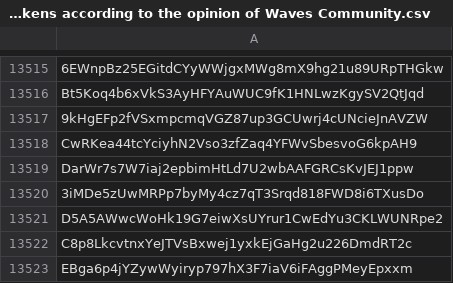
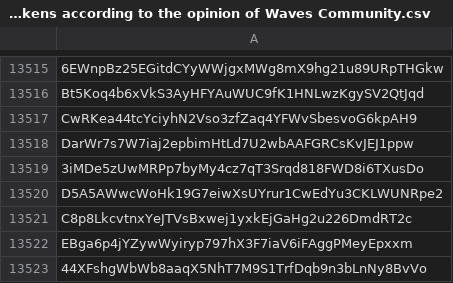
Before and after one commit to wavesplatform/waves-community, a CSV file: Scam tokens according to the opinion of Waves Community.csv, drawn as a sheet; only a part is shown, gaps mark what is left out; the shorter side is filled out with more unchanged rows; the diff names each change by its address in the sheet, - before the commit and + after, or states it on an @@ line.

Commit message:
Updates

```diff
--- a/Scam tokens according to the opinion of Waves Community.csv
+++ b/Scam tokens according to the opinion of Waves Community.csv
-row 13517: 9kHgEFp2fVSxmpcmqVGZ87up3GCUwrj4cUNcieJnAVZW
```
